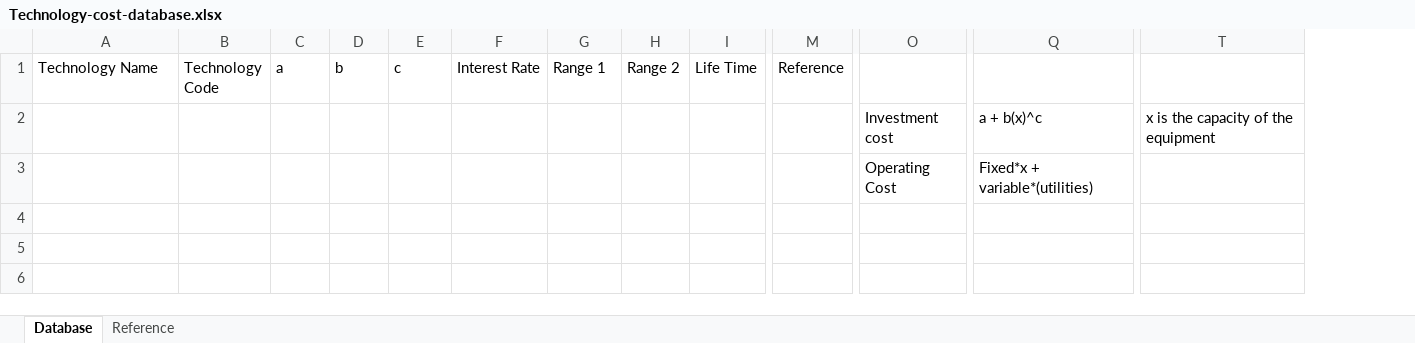
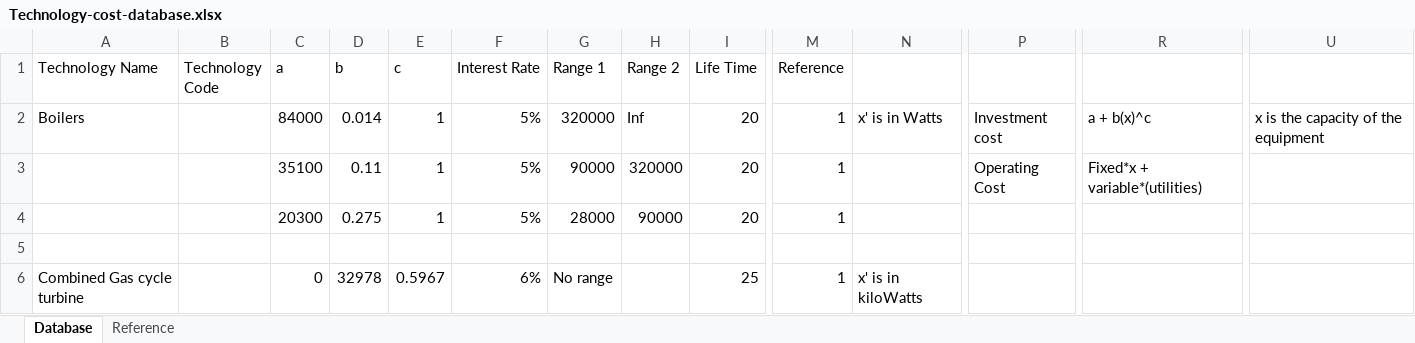
Before and after one commit to architecture-building-systems/CityEnergyAnalyst, an Excel workbook: cea/databases/Technology-cost-database.xlsx, sheet Database, drawn as a sheet; only a part is shown, gaps mark what is left out; values as stored, in another font and other column widths than the file's, no borders; removed rows and columns are numbered as before the commit, all else as after; rows hold the shown columns only; the diff names each change by its address in the sheet, - before the commit and + after, or states it on an @@ line.

Commit message:
adding technologies

```diff
--- a/cea/databases/Technology-cost-database.xlsx (sheet Database)
+++ b/cea/databases/Technology-cost-database.xlsx (sheet Database)
+column N, empty
-row 2:  |  |  |  |  |  |  |  |  |  | Investment cost | a + b(x)^c | x is the capacity of the equipment
+row 2: Boilers |  | 84000 | 0.014 | 1 | 5% | 320000 | Inf | 20 | 1 | x' is in Watts | Investment cost | a + b(x)^c | x is the capacity of the equipment
+row 3:  |  | 35100 | 0.11 | 1 | 5% | 90000 | 320000 | 20 | 1 |  | Operating Cost | Fixed*x + variable*(utilities)
+row 4:  |  | 20300 | 0.275 | 1 | 5% | 28000 | 90000 | 20 | 1
-row 5:  |  |  |  |  |  |  |  |  |  | Operating Cost | Fixed*x + variable*(utilities)
+row 5: (empty)
+row 6: Combined Gas cycle turbine |  | 0 | 32978 | 0.5967 | 6% | No range |  | 25 | 1 | x' is in kiloWatts
```
Also changed, not shown: sheet Reference.
